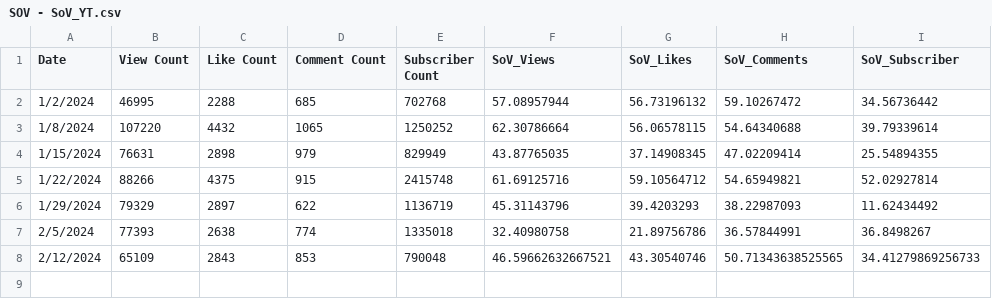
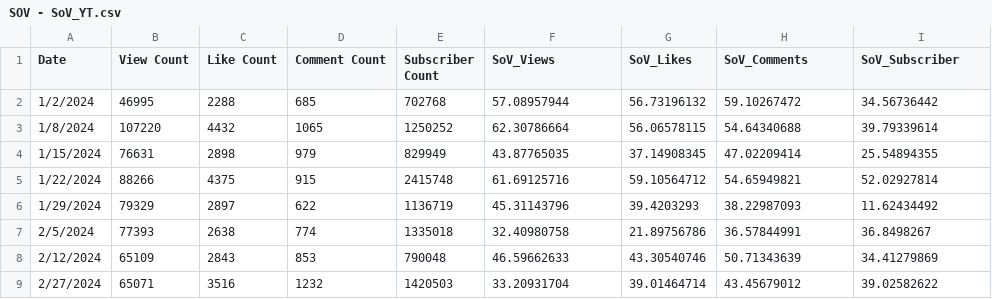
Before and after one commit to Cprogram06/smcp-dashboard, a CSV file: csvs/SOV - SoV_YT.csv, drawn as a sheet.

```diff
--- a/csvs/SOV - SoV_YT.csv
+++ b/csvs/SOV - SoV_YT.csv
@@ -7,2 +7,3 @@ Date,View Count,Like Count,Comment Count,Subscriber Count,SoV_Views,SoV_Likes,So
 2/5/2024,77393,2638,774,1335018,32.40980758,21.89756786,36.57844991,36.8498267
-2/12/2024,65109,2843,853,790048,46.59662632667521,43.30540746,50.71343638525565,34.41279869256733
+2/12/2024,65109,2843,853,790048,46.59662633,43.30540746,50.71343639,34.41279869
+2/27/2024,65071,3516,1232,1420503,33.20931704,39.01464714,43.45679012,39.02582622
```
Also changed, not shown: csvs/SOV - YT_RVF.csv, csvs/SOV - YT_axie_vs_field.csv, 1 other file.
